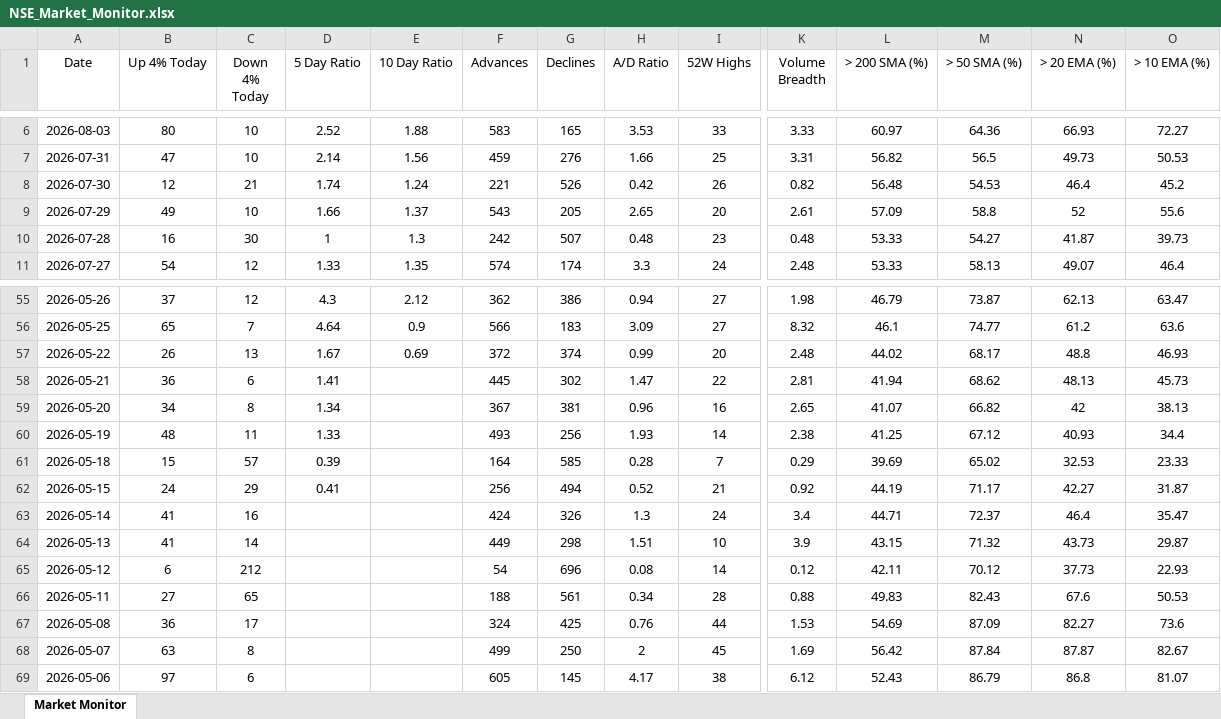
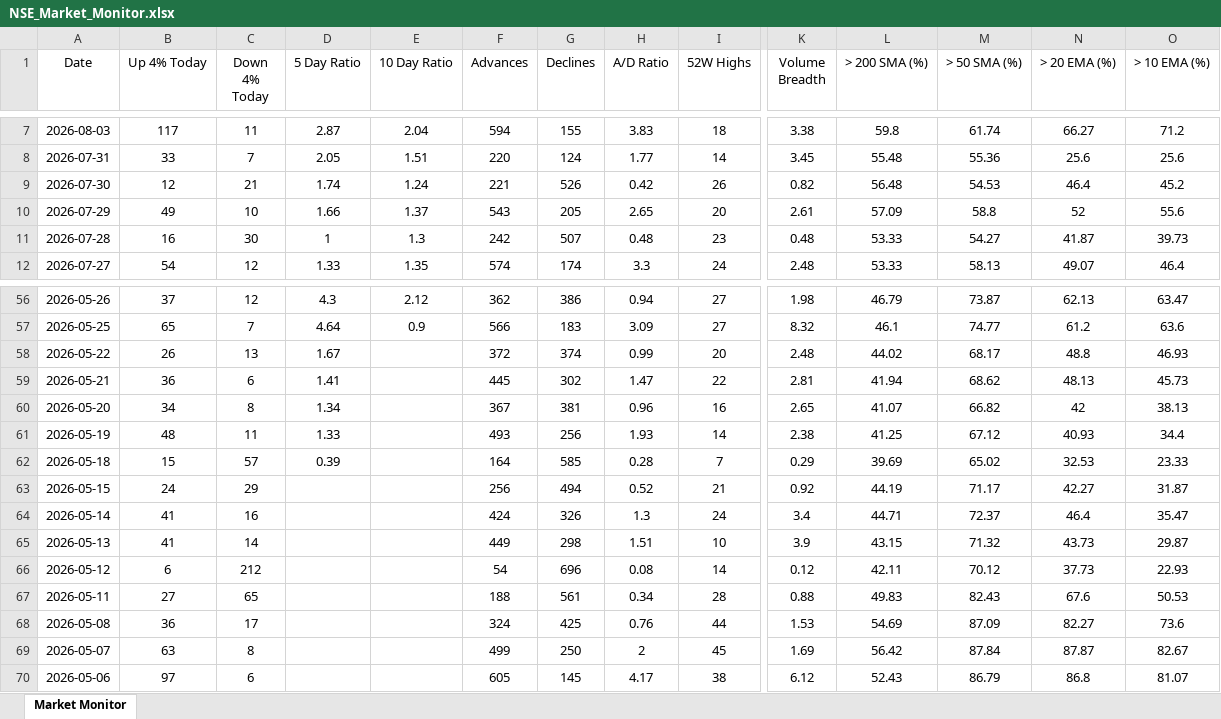
Before and after one commit to chethanshivaraju94-netizen/nse-market-monitor, an Excel workbook: NSE_Market_Monitor.xlsx, sheet Market Monitor, drawn as a sheet; only a part is shown, gaps mark what is left out; values as stored, in another font and other column widths than the file's, no borders; conditional formats not drawn; addresses are those after the commit; the diff covers the shown part only; the diff names each change by its address in the sheet, - before the commit and + after, or states it on an @@ line.

```diff
--- a/NSE_Market_Monitor.xlsx (sheet Market Monitor)
+++ b/NSE_Market_Monitor.xlsx (sheet Market Monitor)
-B7 (Up 4% Today): 80
+B7 (Up 4% Today): 117
-C7 (Down 4% Today): 10
+C7 (Down 4% Today): 11
-D7 (5 Day Ratio): 2.52
+D7 (5 Day Ratio): 2.87
-E7 (10 Day Ratio): 1.88
+E7 (10 Day Ratio): 2.04
-F7 (Advances): 583
+F7 (Advances): 594
-G7 (Declines): 165
+G7 (Declines): 155
-H7 (A/D Ratio): 3.53
+H7 (A/D Ratio): 3.83
-I7 (52W Highs): 33
+I7 (52W Highs): 18
-K7 (Volume Breadth): 3.33
+K7 (Volume Breadth): 3.38
-L7 (> 200 SMA (%)): 60.97
+L7 (> 200 SMA (%)): 59.8
-M7 (> 50 SMA (%)): 64.36
+M7 (> 50 SMA (%)): 61.74
-N7 (> 20 EMA (%)): 66.93
+N7 (> 20 EMA (%)): 66.27
-O7 (> 10 EMA (%)): 72.27
+O7 (> 10 EMA (%)): 71.2
-B8 (Up 4% Today): 47
+B8 (Up 4% Today): 33
-C8 (Down 4% Today): 10
+C8 (Down 4% Today): 7
-D8 (5 Day Ratio): 2.14
+D8 (5 Day Ratio): 2.05
-E8 (10 Day Ratio): 1.56
+E8 (10 Day Ratio): 1.51
-F8 (Advances): 459
+F8 (Advances): 220
-G8 (Declines): 276
+G8 (Declines): 124
-H8 (A/D Ratio): 1.66
+H8 (A/D Ratio): 1.77
-I8 (52W Highs): 25
+I8 (52W Highs): 14
-K8 (Volume Breadth): 3.31
+K8 (Volume Breadth): 3.45
-L8 (> 200 SMA (%)): 56.82
+L8 (> 200 SMA (%)): 55.48
-M8 (> 50 SMA (%)): 56.5
+M8 (> 50 SMA (%)): 55.36
-N8 (> 20 EMA (%)): 49.73
+N8 (> 20 EMA (%)): 25.6
-O8 (> 10 EMA (%)): 50.53
+O8 (> 10 EMA (%)): 25.6
-E58 (10 Day Ratio): 0.69
+E58 (10 Day Ratio): (empty)
-D63 (5 Day Ratio): 0.41
+D63 (5 Day Ratio): (empty)
```
Also changed, not shown: 1 added row and 30 edited cells elsewhere in this sheet, NSE_Sector_Monitor.xlsx.
